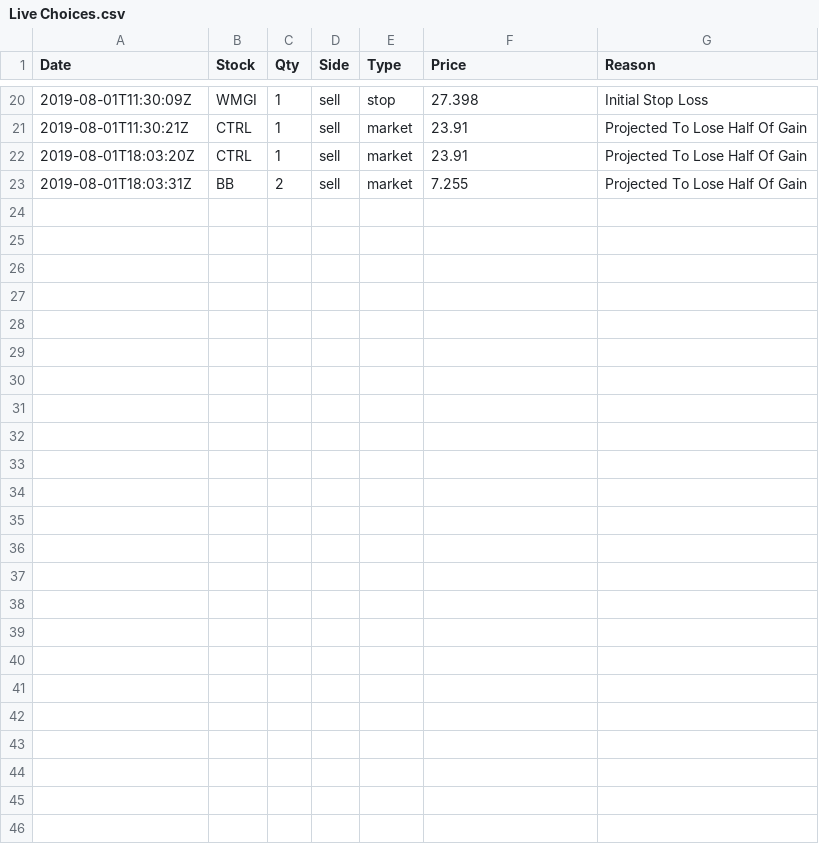
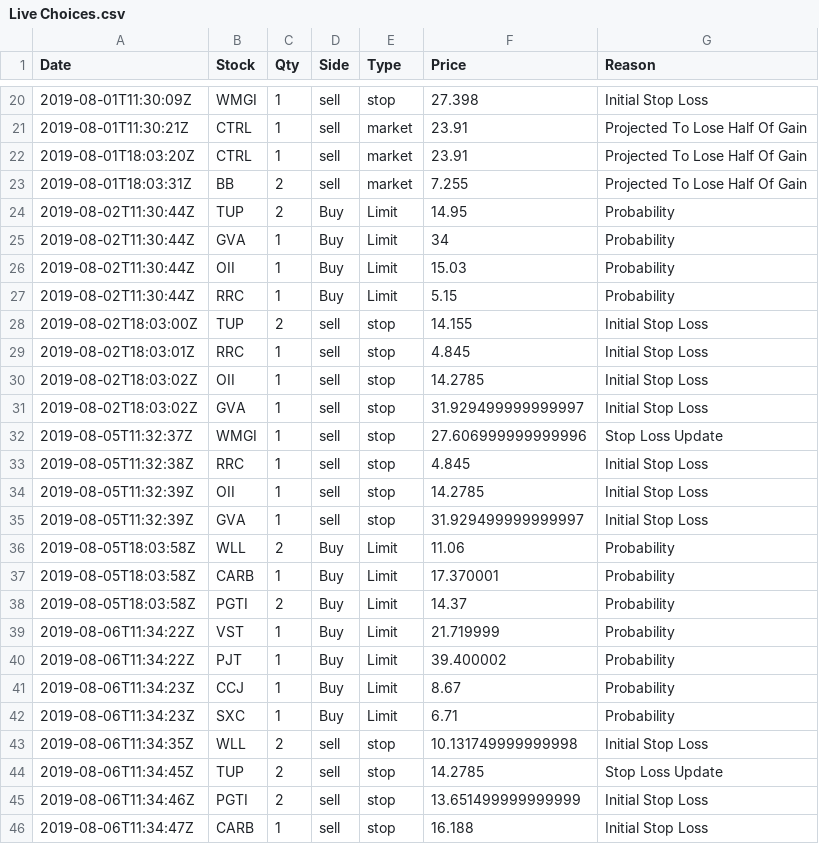
Before and after one commit to webclinic017/Stock-Strategy-Exploration, a CSV file: Data/Decison Tracking/Live Choices.csv, drawn as a sheet; only a part is shown, gaps mark what is left out; the diff names each change by its address in the sheet, - before the commit and + after, or states it on an @@ line.

Commit message:
Updated choice files

```diff
--- a/Data/Decison Tracking/Live Choices.csv
+++ b/Data/Decison Tracking/Live Choices.csv
+row 24: 2019-08-02T11:30:44Z | TUP | 2 | Buy | Limit | 14.95 | Probability
+row 25: 2019-08-02T11:30:44Z | GVA | 1 | Buy | Limit | 34 | Probability
+row 26: 2019-08-02T11:30:44Z | OII | 1 | Buy | Limit | 15.03 | Probability
+row 27: 2019-08-02T11:30:44Z | RRC | 1 | Buy | Limit | 5.15 | Probability
+row 28: 2019-08-02T18:03:00Z | TUP | 2 | sell | stop | 14.155 | Initial Stop Loss
+row 29: 2019-08-02T18:03:01Z | RRC | 1 | sell | stop | 4.845 | Initial Stop Loss
+row 30: 2019-08-02T18:03:02Z | OII | 1 | sell | stop | 14.2785 | Initial Stop Loss
+row 31: 2019-08-02T18:03:02Z | GVA | 1 | sell | stop | 31.929499999999997 | Initial Stop Loss
+row 32: 2019-08-05T11:32:37Z | WMGI | 1 | sell | stop | 27.606999999999996 | Stop Loss Update
+row 33: 2019-08-05T11:32:38Z | RRC | 1 | sell | stop | 4.845 | Initial Stop Loss
+row 34: 2019-08-05T11:32:39Z | OII | 1 | sell | stop | 14.2785 | Initial Stop Loss
+row 35: 2019-08-05T11:32:39Z | GVA | 1 | sell | stop | 31.929499999999997 | Initial Stop Loss
+row 36: 2019-08-05T18:03:58Z | WLL | 2 | Buy | Limit | 11.06 | Probability
+row 37: 2019-08-05T18:03:58Z | CARB | 1 | Buy | Limit | 17.370001 | Probability
+row 38: 2019-08-05T18:03:58Z | PGTI | 2 | Buy | Limit | 14.37 | Probability
+row 39: 2019-08-06T11:34:22Z | VST | 1 | Buy | Limit | 21.719999 | Probability
+row 40: 2019-08-06T11:34:22Z | PJT | 1 | Buy | Limit | 39.400002 | Probability
+row 41: 2019-08-06T11:34:23Z | CCJ | 1 | Buy | Limit | 8.67 | Probability
+row 42: 2019-08-06T11:34:23Z | SXC | 1 | Buy | Limit | 6.71 | Probability
+row 43: 2019-08-06T11:34:35Z | WLL | 2 | sell | stop | 10.131749999999998 | Initial Stop Loss
+row 44: 2019-08-06T11:34:45Z | TUP | 2 | sell | stop | 14.2785 | Stop Loss Update
+row 45: 2019-08-06T11:34:46Z | PGTI | 2 | sell | stop | 13.651499999999999 | Initial Stop Loss
+row 46: 2019-08-06T11:34:47Z | CARB | 1 | sell | stop | 16.188 | Initial Stop Loss
```
Also changed, not shown: 4 other files.
